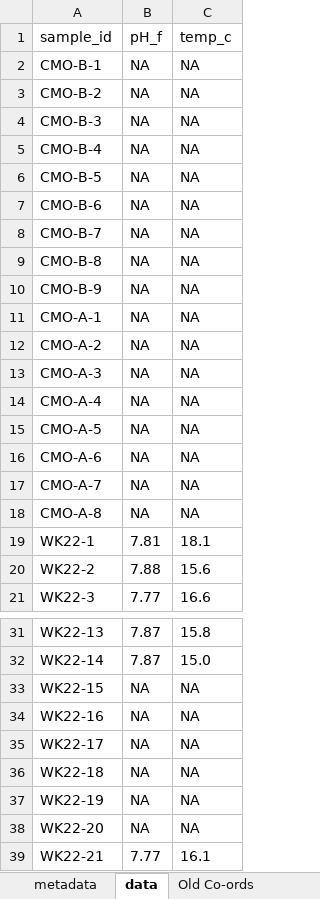
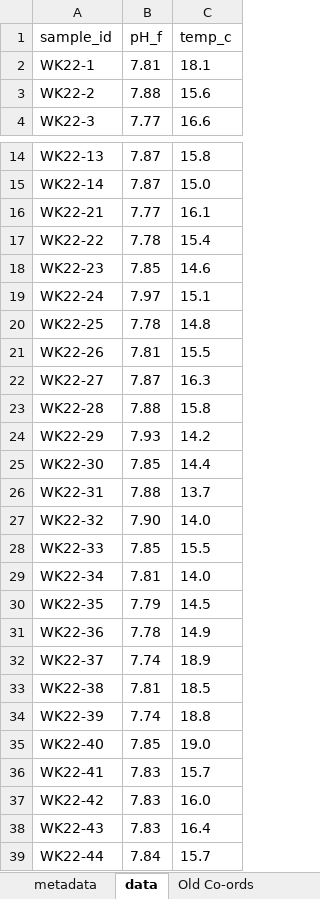
Before and after one commit to nwdecker2/pH-Conversion, an Excel workbook: wk22_pH.xlsx, sheet data, drawn as a sheet; only a part is shown, gaps mark what is left out; the shorter side is filled out with more unchanged rows; values as stored, in another font and other column widths than the file's, no borders; the diff covers the shown part only; the diff names each change by its address in the sheet, - before the commit and + after, or states it on an @@ line.

Commit message:
Redone 03 to use the real temperature. Added temp to pH file recalculated the differences

```diff
--- a/wk22_pH.xlsx (sheet data)
+++ b/wk22_pH.xlsx (sheet data)
-row 2: CMO-B-1 | NA | NA
-row 3: CMO-B-2 | NA | NA
-row 4: CMO-B-3 | NA | NA
-row 5: CMO-B-4 | NA | NA
-row 6: CMO-B-5 | NA | NA
-row 7: CMO-B-6 | NA | NA
-row 8: CMO-B-7 | NA | NA
-row 9: CMO-B-8 | NA | NA
-row 10: CMO-B-9 | NA | NA
-row 11: CMO-A-1 | NA | NA
-row 12: CMO-A-2 | NA | NA
-row 13: CMO-A-3 | NA | NA
-row 14: CMO-A-4 | NA | NA
-row 15: CMO-A-5 | NA | NA
-row 16: CMO-A-6 | NA | NA
-row 17: CMO-A-7 | NA | NA
-row 18: CMO-A-8 | NA | NA
-row 33: WK22-15 | NA | NA
-row 34: WK22-16 | NA | NA
-row 35: WK22-17 | NA | NA
-row 36: WK22-18 | NA | NA
-row 37: WK22-19 | NA | NA
-row 38: WK22-20 | NA | NA
```
Also changed, not shown: 10 removed rows and 2 edited cells elsewhere in this sheet, 2 other files.
